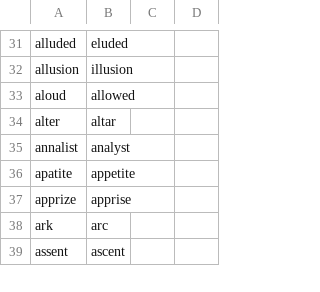
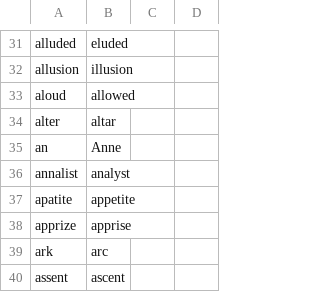
Before and after one commit to zmcgohan2/knausj_talon, a CSV file: code/homophones.csv, drawn as a sheet; only a part is shown, gaps mark what is left out.

Commit message:
Add homophone.

```diff
--- a/code/homophones.csv
+++ b/code/homophones.csv
@@ -34,2 +34,3 @@ aloud,allowed
 alter,altar
+an,Anne
 annalist,analyst
```
